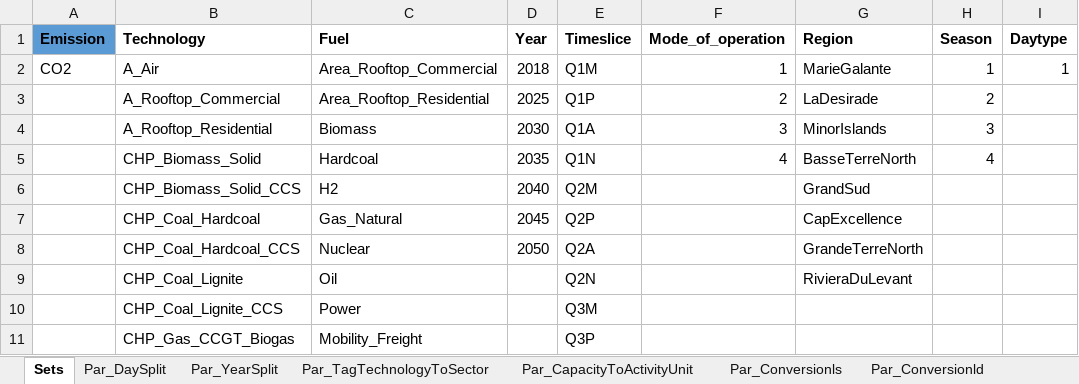
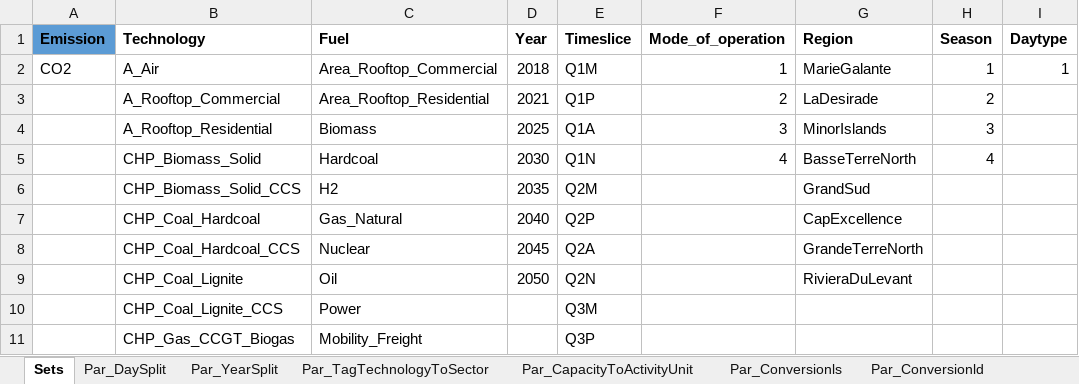
Before and after one commit to loeffko/genesysmod-guadeloupe, an Excel workbook: Inputdata/Data_Guadeloupe_v00_kl_26_06_2023.xlsx, sheet Sets, drawn as a sheet; only a part is shown; values as stored, in another font and other column widths than the file's, no borders; the diff names each change by its address in the sheet, - before the commit and + after, or states it on an @@ line.

```diff
--- a/Inputdata/Data_Guadeloupe_v00_kl_26_06_2023.xlsx (sheet Sets)
+++ b/Inputdata/Data_Guadeloupe_v00_kl_26_06_2023.xlsx (sheet Sets)
-D3 (Year): 2025
+D3 (Year): 2021
-D4 (Year): 2030
+D4 (Year): 2025
-D5 (Year): 2035
+D5 (Year): 2030
-D6 (Year): 2040
+D6 (Year): 2035
-D7 (Year): 2045
+D7 (Year): 2040
-D8 (Year): 2050
+D8 (Year): 2045
-D9 (Year): (empty)
+D9 (Year): 2050
```
Also changed, not shown: sheet Par_SpecifiedAnnualDemand, sheet Par_TechnologyFromStorage, sheet Par_TechnologyToStorage, sheet Par_TotalAnnualMinCapacity, sheet Par_AnnualExogenousEmission, sheet Par_MinStorageCharge, 25 more sheets, charts or pictures, 2 other files.
